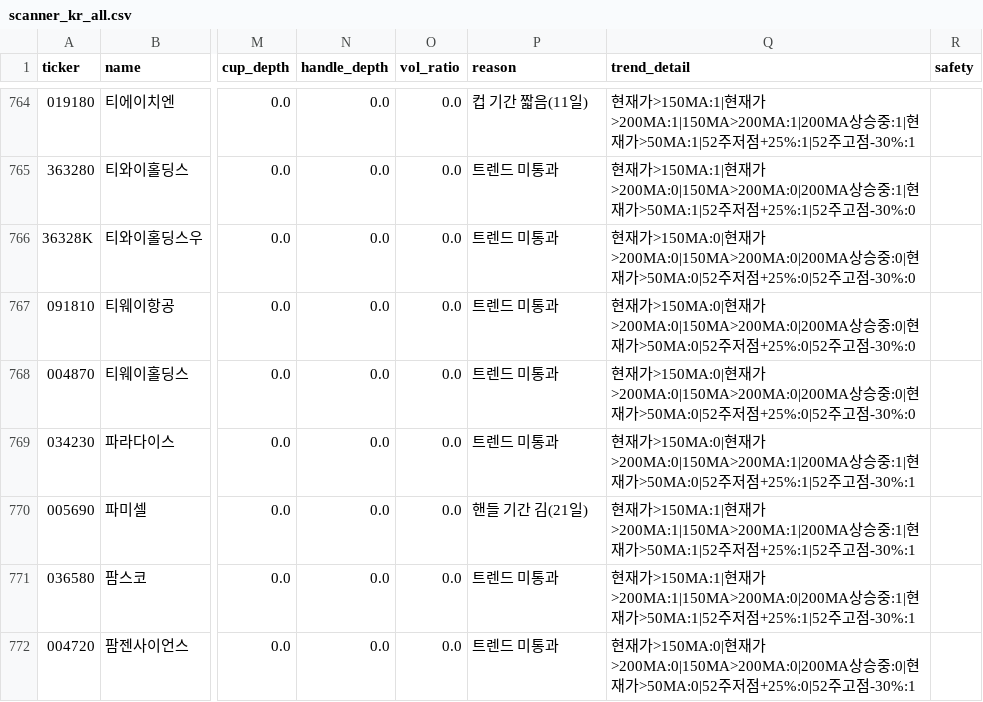
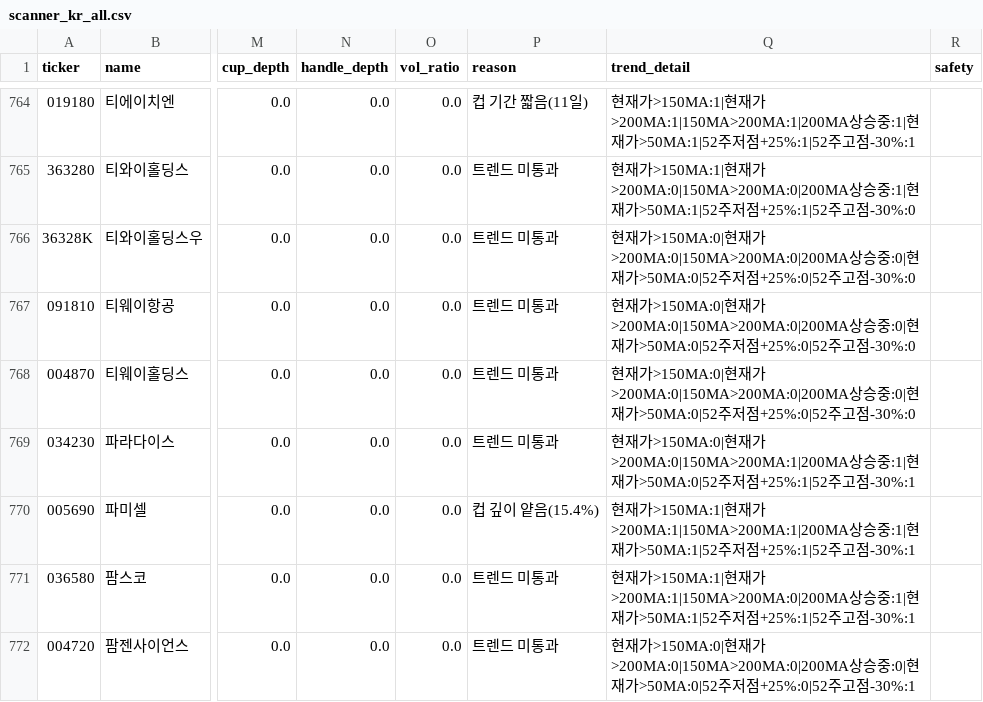
Before and after one commit to sosonamso/minervini-scanner, a CSV file: scanner_kr_all.csv, drawn as a sheet; only a part is shown, gaps mark what is left out; the diff covers the shown part only; the diff names each change by its address in the sheet, - before the commit and + after, or states it on an @@ line.

```diff
--- a/scanner_kr_all.csv
+++ b/scanner_kr_all.csv
-P770 (reason): 핸들 기간 김(21일)
+P770 (reason): 컵 깊이 얕음(15.4%)
```
Also changed, not shown: 1 removed row, 1 moved row and 97 edited cells elsewhere in this file.
